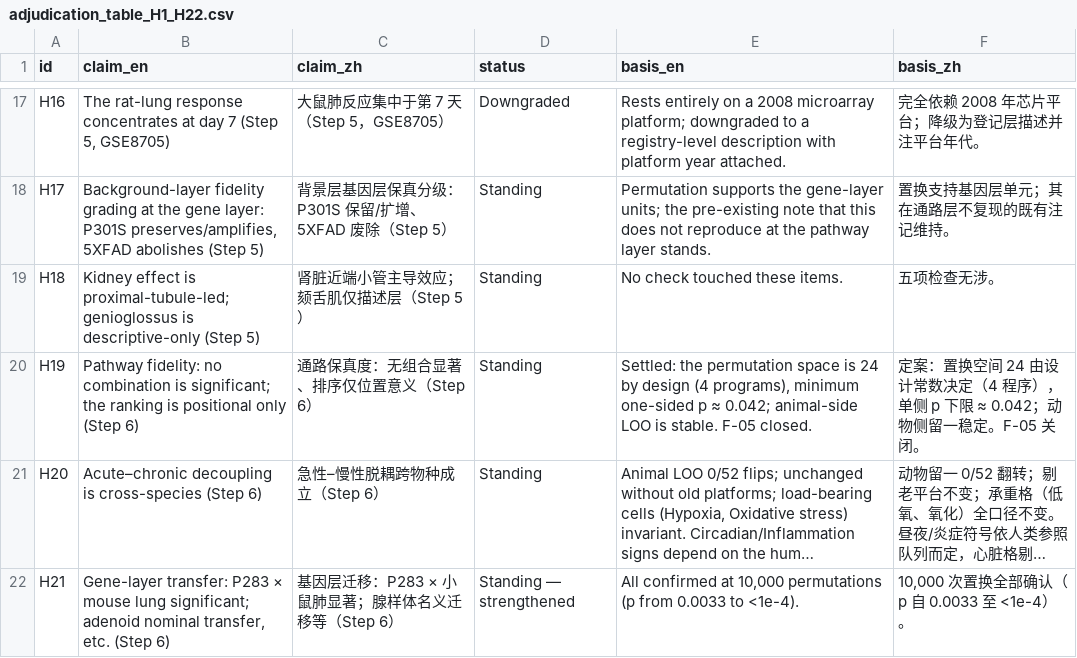
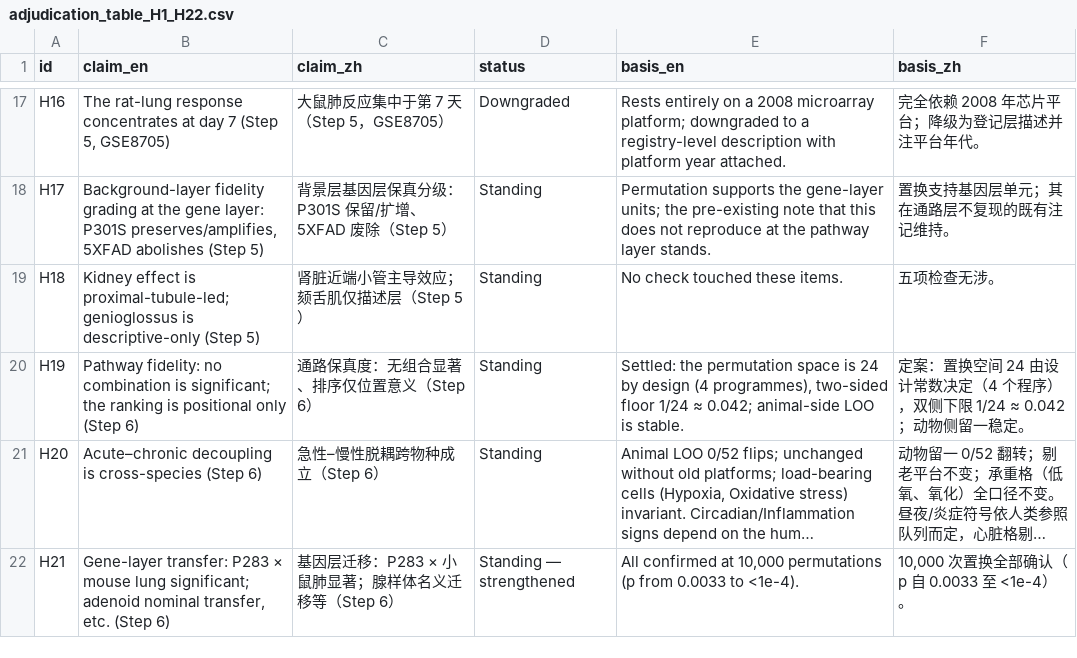
Before and after one commit to osaconsensus/osaconsensus, a CSV file: data/adjudication_table_H1_H22.csv, drawn as a sheet; only a part is shown, gaps mark what is left out; long unchanged cells end in …; the diff names each change by its address in the sheet, - before the commit and + after, or states it on an @@ line.

Commit message:
Final ledger: H19 basis aligned with manuscript Table 3 (two-sided floor; F-05 code removed)

```diff
--- a/data/adjudication_table_H1_H22.csv
+++ b/data/adjudication_table_H1_H22.csv
-E20 (basis_en): …design (4 programs), minimum one-sided p ≈ 0.042; animal-side LOO is stable. F-05 closed.
+E20 (basis_en): …design (4 programmes), two-sided floor 1/24 ≈ 0.042; animal-side LOO is stable.
-F20 (basis_zh): …决定（4 程序），单侧 p 下限 ≈ 0.042；动物侧留一稳定。F-05 关闭。
+F20 (basis_zh): …决定（4 个程序），双侧下限 1/24 ≈ 0.042；动物侧留一稳定。
```
